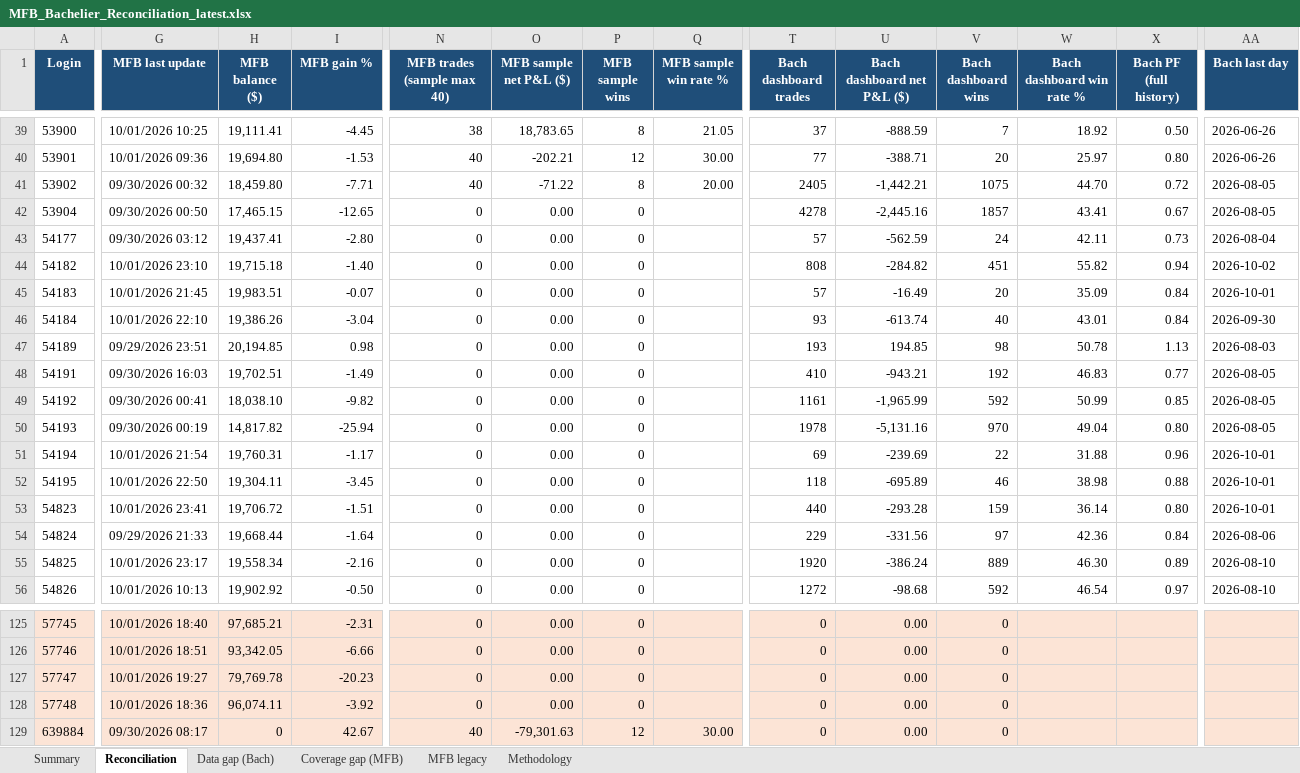
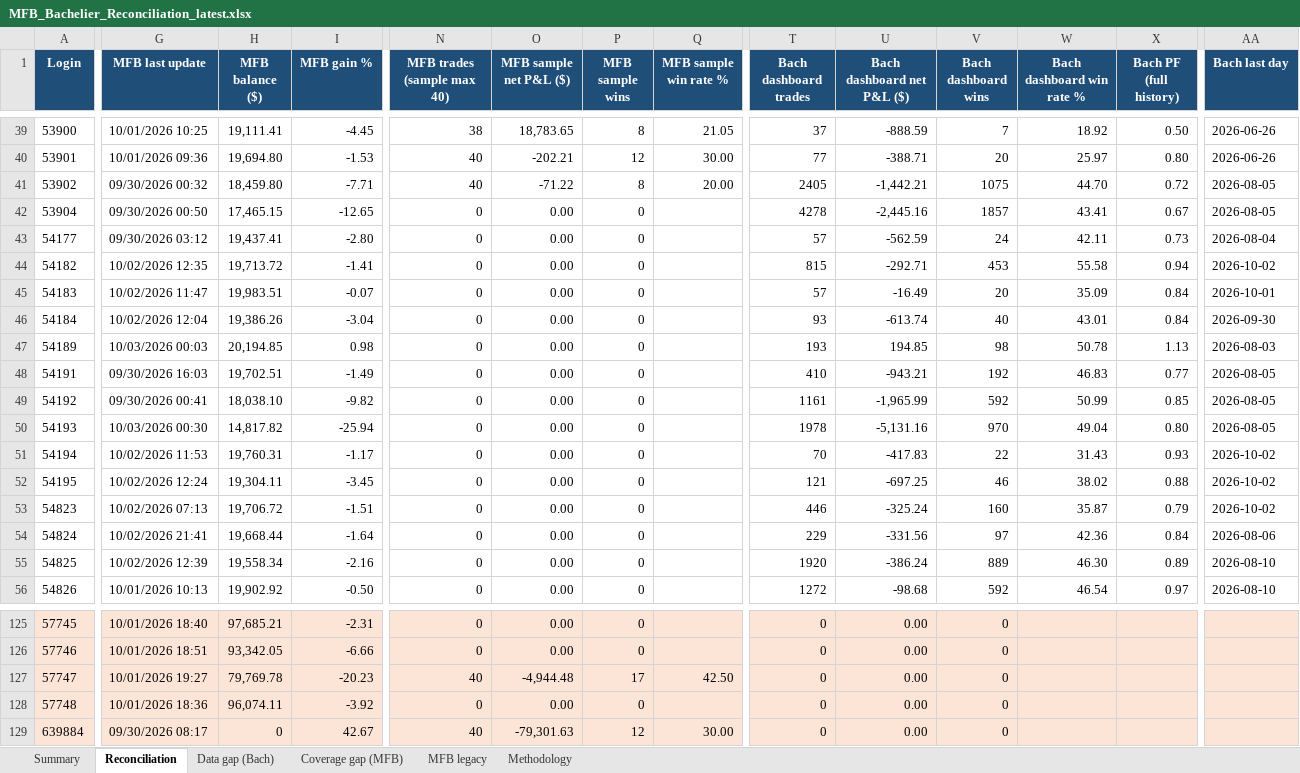
Before and after one commit to TheCryptocrat/bachelier-dashboards, an Excel workbook: MFB_Bachelier_Reconciliation_latest.xlsx, sheet Reconciliation, drawn as a sheet; only a part is shown, gaps mark what is left out; values as stored, in another font and other column widths than the file's, no borders; the diff covers the shown part only; the diff names each change by its address in the sheet, - before the commit and + after, or states it on an @@ line.

Commit message:
Update dashboards — 2026-10-02

```diff
--- a/MFB_Bachelier_Reconciliation_latest.xlsx (sheet Reconciliation)
+++ b/MFB_Bachelier_Reconciliation_latest.xlsx (sheet Reconciliation)
-G44 (MFB last update): 10/01/2026 23:10
+G44 (MFB last update): 10/02/2026 12:35
-H44 (MFB balance ($)): 19,715.18
+H44 (MFB balance ($)): 19,713.72
-I44 (MFB gain %): -1.40
+I44 (MFB gain %): -1.41
-T44 (Bach dashboard trades): 808
+T44 (Bach dashboard trades): 815
-U44 (Bach dashboard net P&L ($)): -284.82
+U44 (Bach dashboard net P&L ($)): -292.71
-V44 (Bach dashboard wins): 451
+V44 (Bach dashboard wins): 453
-W44 (Bach dashboard win rate %): 55.82
+W44 (Bach dashboard win rate %): 55.58
-G45 (MFB last update): 10/01/2026 21:45
+G45 (MFB last update): 10/02/2026 11:47
-G46 (MFB last update): 10/01/2026 22:10
+G46 (MFB last update): 10/02/2026 12:04
-G47 (MFB last update): 09/29/2026 23:51
+G47 (MFB last update): 10/03/2026 00:03
-G50 (MFB last update): 09/30/2026 00:19
+G50 (MFB last update): 10/03/2026 00:30
-G51 (MFB last update): 10/01/2026 21:54
+G51 (MFB last update): 10/02/2026 11:53
-T51 (Bach dashboard trades): 69
+T51 (Bach dashboard trades): 70
-U51 (Bach dashboard net P&L ($)): -239.69
+U51 (Bach dashboard net P&L ($)): -417.83
-W51 (Bach dashboard win rate %): 31.88
+W51 (Bach dashboard win rate %): 31.43
-X51 (Bach PF (full history)): 0.96
+X51 (Bach PF (full history)): 0.93
-AA51:AA53 (Bach last day): 2026-10-01
+AA51:AA53 (Bach last day): 2026-10-02
-G52 (MFB last update): 10/01/2026 22:50
+G52 (MFB last update): 10/02/2026 12:24
-T52 (Bach dashboard trades): 118
+T52 (Bach dashboard trades): 121
-U52 (Bach dashboard net P&L ($)): -695.89
+U52 (Bach dashboard net P&L ($)): -697.25
-W52 (Bach dashboard win rate %): 38.98
+W52 (Bach dashboard win rate %): 38.02
-G53 (MFB last update): 10/01/2026 23:41
+G53 (MFB last update): 10/02/2026 07:13
-T53 (Bach dashboard trades): 440
+T53 (Bach dashboard trades): 446
-U53 (Bach dashboard net P&L ($)): -293.28
+U53 (Bach dashboard net P&L ($)): -325.24
-V53 (Bach dashboard wins): 159
+V53 (Bach dashboard wins): 160
-W53 (Bach dashboard win rate %): 36.14
+W53 (Bach dashboard win rate %): 35.87
-X53 (Bach PF (full history)): 0.80
+X53 (Bach PF (full history)): 0.79
-G54 (MFB last update): 09/29/2026 21:33
+G54 (MFB last update): 10/02/2026 21:41
-G55 (MFB last update): 10/01/2026 23:17
+G55 (MFB last update): 10/02/2026 12:39
-N127 (MFB trades (sample max 40)): 0
+N127 (MFB trades (sample max 40)): 40
-O127 (MFB sample net P&L ($)): 0.00
+O127 (MFB sample net P&L ($)): -4,944.48
-P127 (MFB sample wins): 0
+P127 (MFB sample wins): 17
-Q127 (MFB sample win rate %): (empty)
+Q127 (MFB sample win rate %): 42.50
```
Also changed, not shown: 206 edited cells elsewhere in this sheet, sheet MFB legacy, sheet Coverage gap (MFB), sheet Data gap (Bach), sheet Summary, 6 other files.
